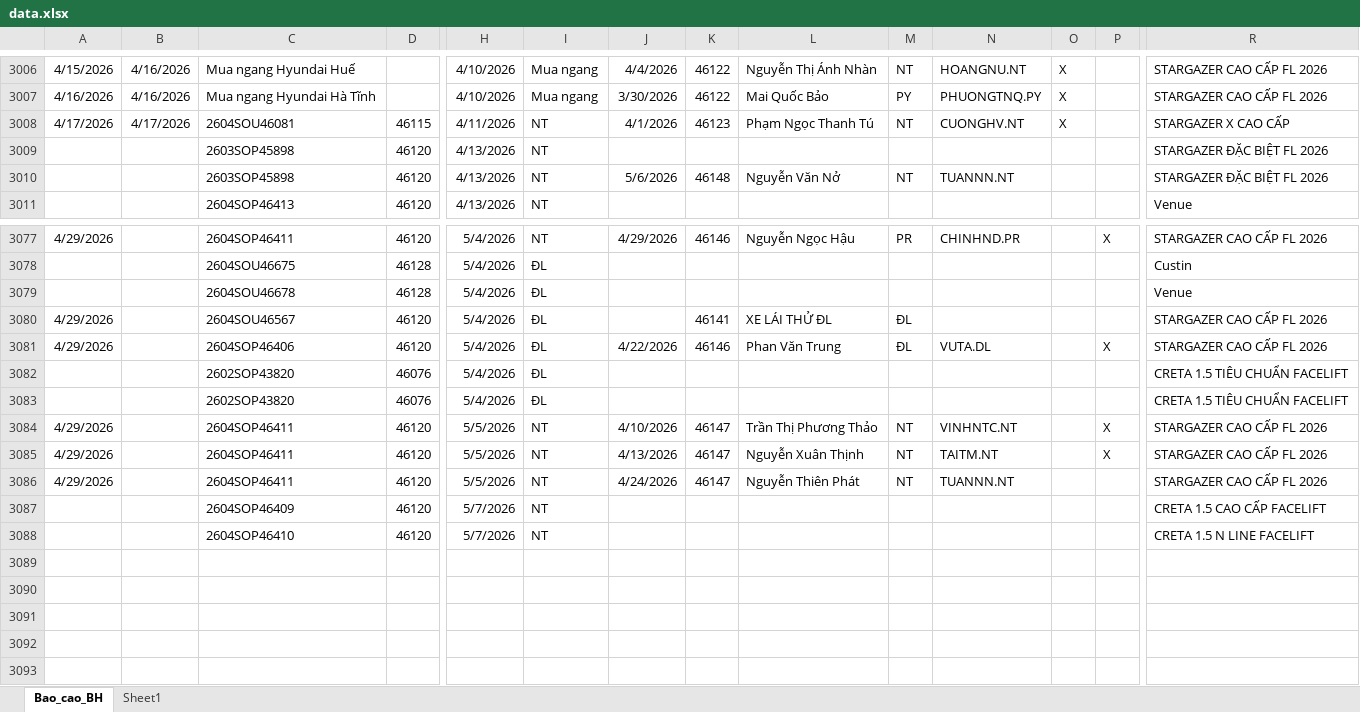
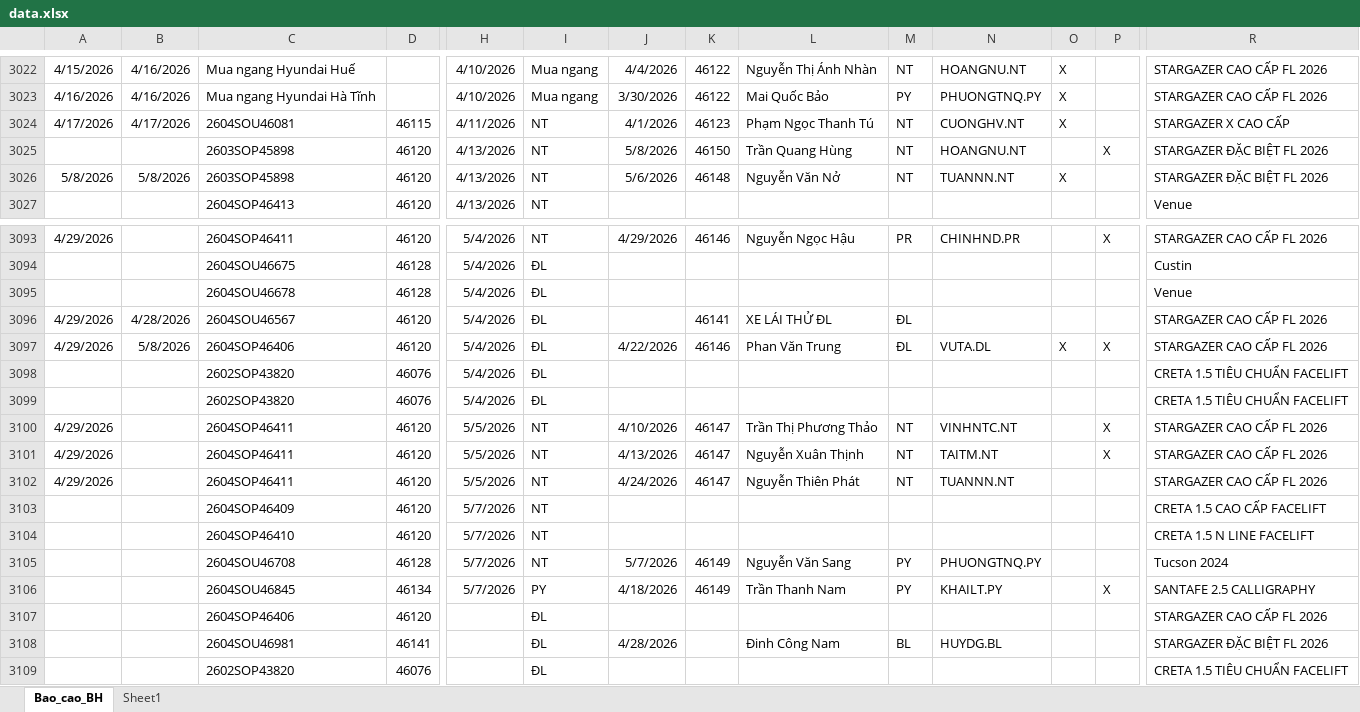
Before and after one commit to tinthanhgroup/Hang-hoa, an Excel workbook: data.xlsx, sheet Bao_cao_BH, drawn as a sheet; only a part is shown, gaps mark what is left out; values as stored, in another font and other column widths than the file's, no borders; table styles not drawn; addresses are those after the commit; rows hold the shown columns only; the diff covers the shown part only; the diff names each change by its address in the sheet, - before the commit and + after, or states it on an @@ line.

```diff
--- a/data.xlsx (sheet Bao_cao_BH)
+++ b/data.xlsx (sheet Bao_cao_BH)
-J3025: (empty)
+J3025: 5/8/2026
-K3025: (empty)
+K3025: 46150
-L3025: (empty)
+L3025: Trần Quang Hùng
-M3025: (empty)
+M3025: NT
-N3025: (empty)
+N3025: HOANGNU.NT
-P3025: (empty)
+P3025: X
-A3026: (empty)
+A3026: 5/8/2026
-B3026: (empty)
+B3026: 5/8/2026
-O3026: (empty)
+O3026: X
-B3096: (empty)
+B3096: 4/28/2026
-B3097: (empty)
+B3097: 5/8/2026
-O3097: (empty)
+O3097: X
+row 3105:  |  | 2604SOU46708 | 46128 | 5/7/2026 | NT | 5/7/2026 | 46149 | Nguyễn Văn Sang | PY | PHUONGTNQ.PY |  |  | Tucson 2024
+row 3106:  |  | 2604SOU46845 | 46134 | 5/7/2026 | PY | 4/18/2026 | 46149 | Trần Thanh Nam | PY | KHAILT.PY |  | X | SANTAFE 2.5 CALLIGRAPHY
+row 3107:  |  | 2604SOP46406 | 46120 |  | ĐL |  |  |  |  |  |  |  | STARGAZER CAO CẤP FL 2026
+row 3108:  |  | 2604SOU46981 | 46141 |  | ĐL | 4/28/2026 |  | Đinh Công Nam | BL | HUYDG.BL |  |  | STARGAZER ĐẶC BIỆT FL 2026
+row 3109:  |  | 2602SOP43820 | 46076 |  | ĐL |  |  |  |  |  |  |  | CRETA 1.5 TIÊU CHUẨN FACELIFT
```
Also changed, not shown: 24 added rows, 8 removed rows and 20 edited cells elsewhere in this sheet.
